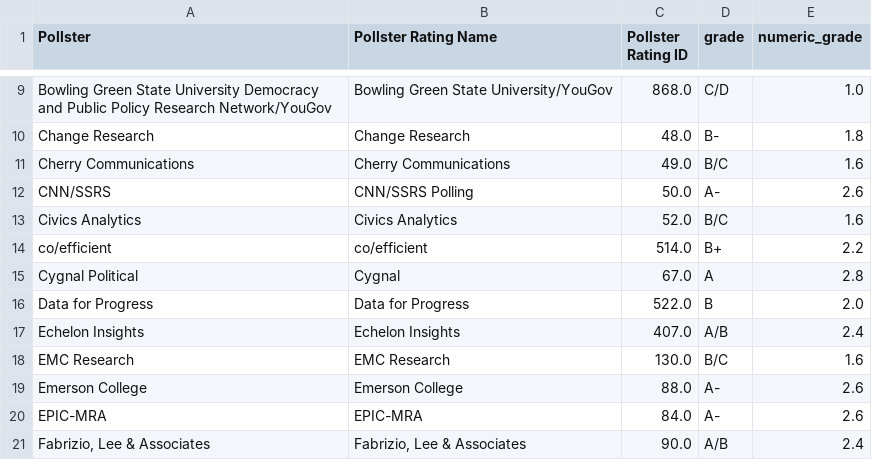
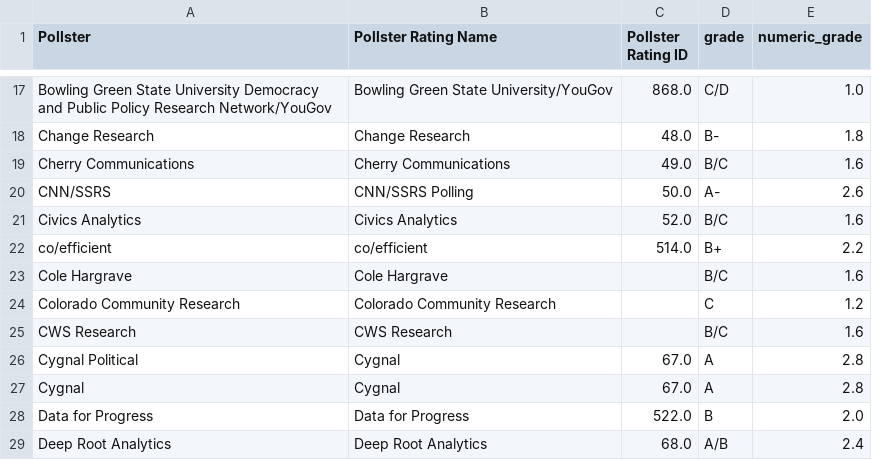
Before and after one commit to Sdlerm/2026midtetermelection_predictor_SQLPy, a CSV file: data/pollster_ratings.csv, drawn as a sheet; only a part is shown, gaps mark what is left out; the shorter side is filled out with more unchanged rows; the diff covers the shown part only; the diff names each change by its address in the sheet, - before the commit and + after, or states it on an @@ line.

Commit message:
Update House and Senate nominee data; add pollster ratings validation and error handling
Update house_nominees.csv with general election nominees for HI-1, MA-6, MA-8, NH-1, and OH-15; remove placeholder rows. Expand pollster_ratings.csv with 23 additional pollsters (American Research Group, Anzalone Liszt Grove, AtlasIntel, Bedrock, Blueprint, Cole Hargrave, Colorado Community Research, CWS, Democracy Corps variants, Gallup, PRRI, RMG) and correct Impact Research/InsiderAdvantage grades to A-. Add comprehensive CSV validation to load_pollster_ratings.py: detect malformed rows with actionable line numbers before pandas tokenizer errors, reject missing grade/numeric_grade (prevents NaN credibility from poisoning averages), validate header structure, and warn on duplicate pollster names. Strip whitespace from grade/name fields during DB writes. Document skipped rows in loader output.

```diff
--- a/data/pollster_ratings.csv
+++ b/data/pollster_ratings.csv
+row 23: Cole Hargrave | Cole Hargrave |  | B/C | 1.6
+row 24: Colorado Community Research | Colorado Community Research |  | C | 1.2
+row 25: CWS Research | CWS Research |  | B/C | 1.6
+row 27: Cygnal | Cygnal | 67.0 | A | 2.8
+row 29: Deep Root Analytics | Deep Root Analytics | 68.0 | A/B | 2.4
```
Also changed, not shown: 17 added rows and 5 edited cells elsewhere in this file, data/house_nominees.csv, 1 other file.
